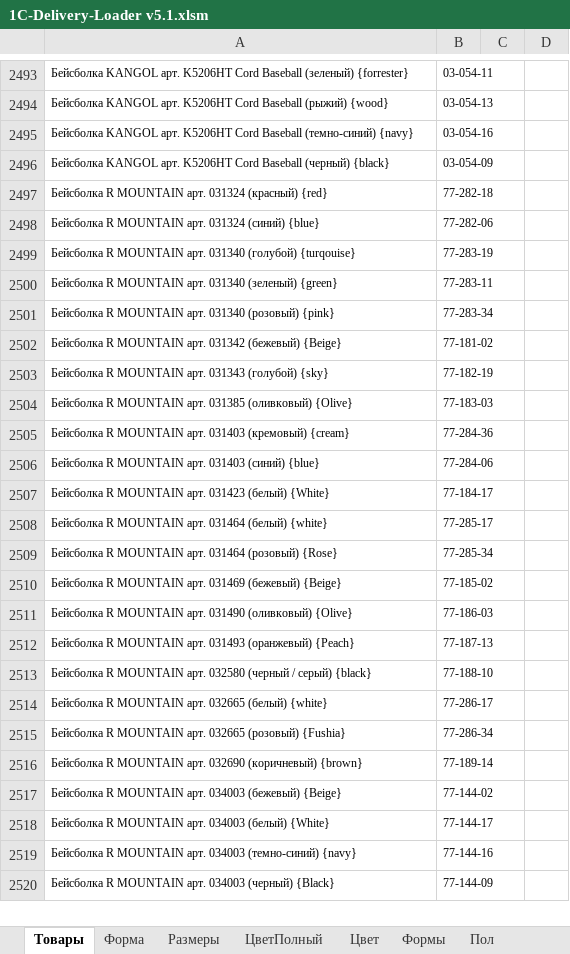
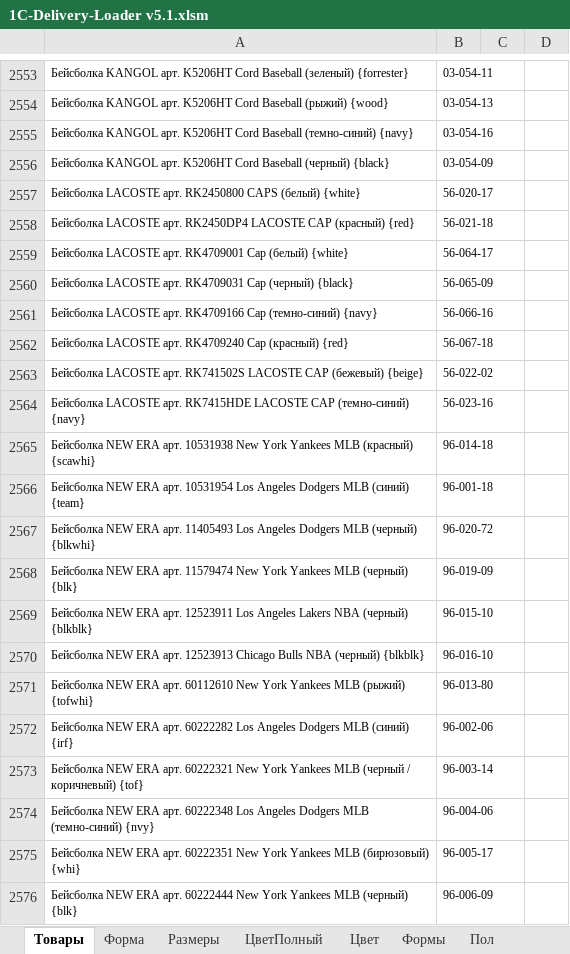
Before and after one commit to seyanaracore/HatsAndCaps, an Excel workbook: Excel/1C-Delivery-Loader v5.1.xlsm, sheet Товары, drawn as a sheet; only a part is shown, gaps mark what is left out; the shorter side is filled out with more unchanged rows; values as stored, in another font and other column widths than the file's, no borders; the diff covers the shown part only; the diff names each change by its address in the sheet, - before the commit and + after, or states it on an @@ line.

```diff
--- a/Excel/1C-Delivery-Loader v5.1.xlsm (sheet Товары)
+++ b/Excel/1C-Delivery-Loader v5.1.xlsm (sheet Товары)
+row 2557: Бейсболка LACOSTE арт. RK2450800 CAPS (белый) {white} | 56-020-17
+row 2558: Бейсболка LACOSTE арт. RK2450DP4 LACOSTE CAP (красный) {red} | 56-021-18
+row 2559: Бейсболка LACOSTE арт. RK4709001 Cap (белый) {white} | 56-064-17
+row 2560: Бейсболка LACOSTE арт. RK4709031 Cap (черный) {black} | 56-065-09
+row 2561: Бейсболка LACOSTE арт. RK4709166 Cap (темно-синий) {navy} | 56-066-16
+row 2562: Бейсболка LACOSTE арт. RK4709240 Cap (красный) {red} | 56-067-18
+row 2563: Бейсболка LACOSTE арт. RK741502S LACOSTE CAP (бежевый) {beige} | 56-022-02
+row 2564: Бейсболка LACOSTE арт. RK7415HDE LACOSTE CAP (темно-синий) {navy} | 56-023-16
+row 2565: Бейсболка NEW ERA арт. 10531938 New York Yankees MLB (красный) {scawhi} | 96-014-18
+row 2566: Бейсболка NEW ERA арт. 10531954 Los Angeles Dodgers MLB (синий) {team} | 96-001-18
+row 2567: Бейсболка NEW ERA арт. 11405493 Los Angeles Dodgers MLB (черный) {blkwhi} | 96-020-72
+row 2568: Бейсболка NEW ERA арт. 11579474 New York Yankees MLB (черный) {blk} | 96-019-09
+row 2569: Бейсболка NEW ERA арт. 12523911 Los Angeles Lakers NBA (черный) {blkblk} | 96-015-10
+row 2570: Бейсболка NEW ERA арт. 12523913 Chicago Bulls NBA (черный) {blkblk} | 96-016-10
+row 2571: Бейсболка NEW ERA арт. 60112610 New York Yankees MLB (рыжий) {tofwhi} | 96-013-80
+row 2572: Бейсболка NEW ERA арт. 60222282 Los Angeles Dodgers MLB (синий) {irf} | 96-002-06
+row 2573: Бейсболка NEW ERA арт. 60222321 New York Yankees MLB (черный / коричневый) {tof} | 96-003-14
+row 2574: Бейсболка NEW ERA арт. 60222348 Los Angeles Dodgers MLB (темно-синий) {nvy} | 96-004-06
+row 2575: Бейсболка NEW ERA арт. 60222351 New York Yankees MLB (бирюзовый) {whi} | 96-005-17
+row 2576: Бейсболка NEW ERA арт. 60222444 New York Yankees MLB (черный) {blk} | 96-006-09
```
Also changed, not shown: 179 added rows, 3 removed rows and 12 edited cells elsewhere in this sheet.
